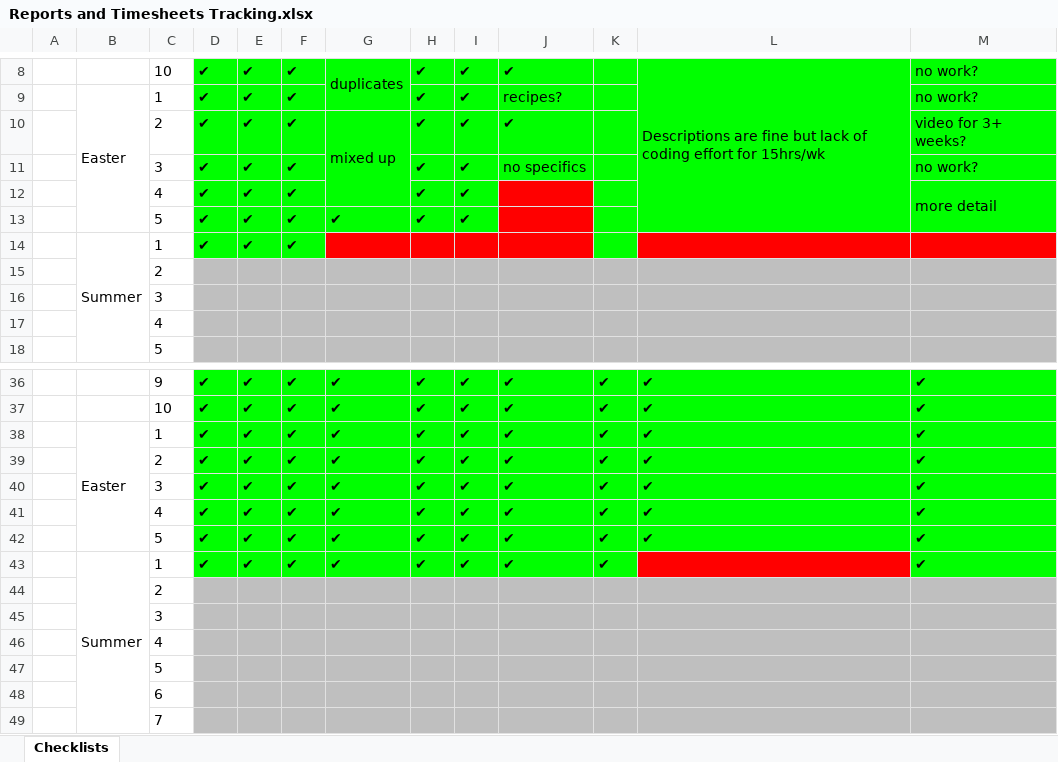
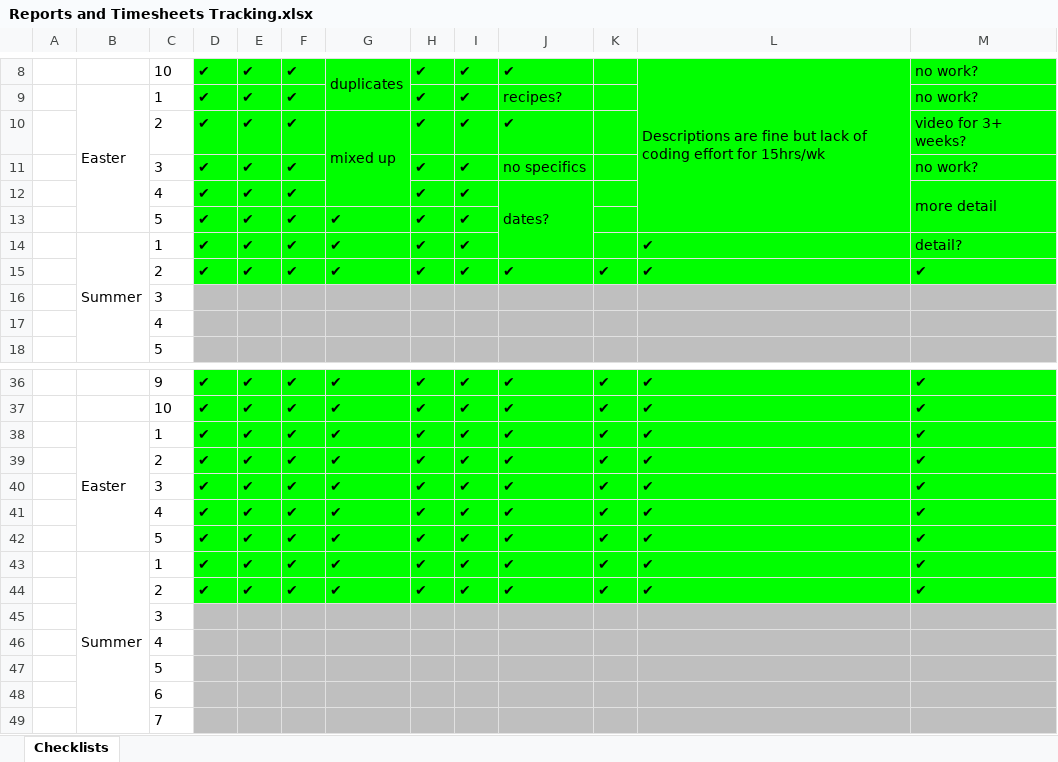
Before and after one commit to john-caine/SWENG, an Excel workbook: Documents/Management/Reports and Timesheets Tracking.xlsx, sheet Checklists, drawn as a sheet; only a part is shown, gaps mark what is left out; values as stored, in another font and other column widths than the file's, no borders; removed rows and columns are numbered as before the commit, all else as after; the diff names each change by its address in the sheet, - before the commit and + after, or states it on an @@ line.

```diff
--- a/Documents/Management/Reports and Timesheets Tracking.xlsx (sheet Checklists)
+++ b/Documents/Management/Reports and Timesheets Tracking.xlsx (sheet Checklists)
-J12: (empty)
+J12: dates?
-J12:J13 fill: #FF0000
+J12:J13 fill: #00FF00
+J12:J14 merged
-G14: (empty)
+G14: ✔
-G14:J14 fill: #FF0000
+G14:J14 fill: #00FF00
-H14: (empty)
+H14: ✔
-I14: (empty)
+I14: ✔
-L14: (empty)
+L14: ✔
-L14:M14 fill: #FF0000
+L14:M14 fill: #00FF00
-M14: (empty)
+M14: detail?
-row 15:  |  | 2
+row 15:  |  | 2 | ✔ | ✔ | ✔ | ✔ | ✔ | ✔ | ✔ | ✔ | ✔ | ✔
-L43: (empty)
+L43: ✔
-L43 fill: #FF0000
+L43 fill: #00FF00
-row 44:  |  | 2
+row 44:  |  | 2 | ✔ | ✔ | ✔ | ✔ | ✔ | ✔ | ✔ | ✔ | ✔ | ✔
```
Also changed, not shown: Documents/Management/Timesheets Hours Tracking.xlsx, 3 other files.
